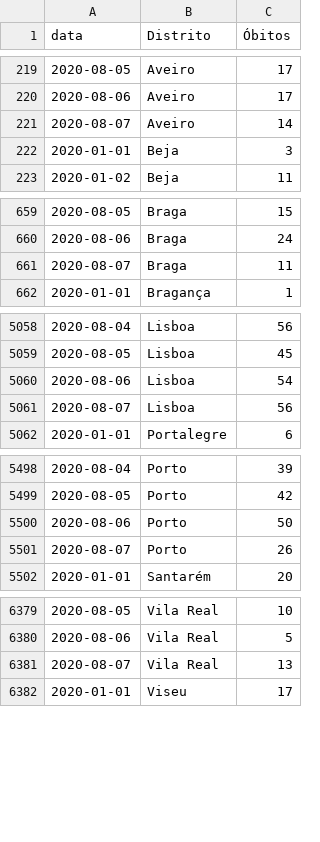
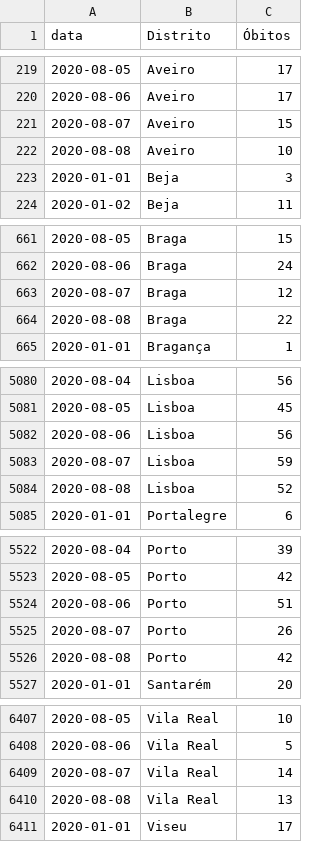
Before and after one commit to covid19pt/covid-19-pt-data, a CSV file: mortalidade_distritos_2020.csv, drawn as a sheet; only a part is shown, gaps mark what is left out; the diff covers the shown part only.

```diff
--- a/mortalidade_distritos_2020.csv
+++ b/mortalidade_distritos_2020.csv
@@ -220,3 +220,4 @@ data,Distrito,Óbitos
 2020-08-06,Aveiro,17
-2020-08-07,Aveiro,14
+2020-08-07,Aveiro,15
+2020-08-08,Aveiro,10
 2020-01-01,Beja,3
@@ -660,3 +662,4 @@ data,Distrito,Óbitos
 2020-08-06,Braga,24
-2020-08-07,Braga,11
+2020-08-07,Braga,12
+2020-08-08,Braga,22
 2020-01-01,Bragança,1
@@ -5059,4 +5081,5 @@ data,Distrito,Óbitos
 2020-08-05,Lisboa,45
-2020-08-06,Lisboa,54
-2020-08-07,Lisboa,56
+2020-08-06,Lisboa,56
+2020-08-07,Lisboa,59
+2020-08-08,Lisboa,52
 2020-01-01,Portalegre,6
@@ -5499,4 +5523,5 @@ data,Distrito,Óbitos
 2020-08-05,Porto,42
-2020-08-06,Porto,50
+2020-08-06,Porto,51
 2020-08-07,Porto,26
+2020-08-08,Porto,42
 2020-01-01,Santarém,20
@@ -6380,3 +6408,4 @@ data,Distrito,Óbitos
 2020-08-06,Vila Real,5
-2020-08-07,Vila Real,13
+2020-08-07,Vila Real,14
+2020-08-08,Vila Real,13
 2020-01-01,Viseu,17
```
Also changed, not shown: 26 added rows elsewhere in this file, mortalidade.csv, mortalidade_grupo_etario_2020.csv, 1 other file.
